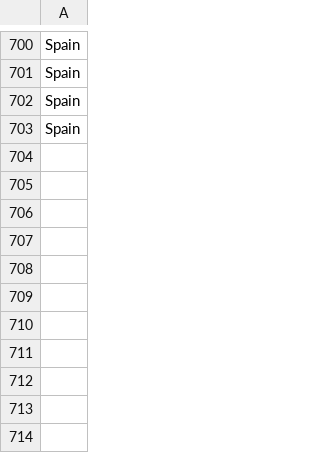
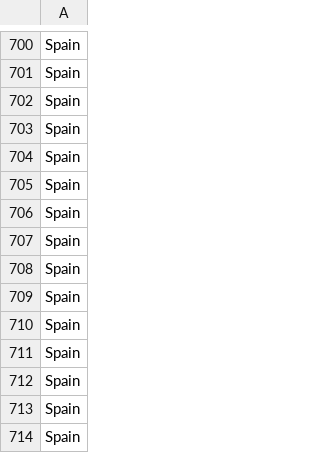
Before and after one commit to labas02/dice, a CSV file: dice/leaderboard.csv, drawn as a sheet; only a part is shown, gaps mark what is left out.

```diff
--- a/dice/leaderboard.csv
+++ b/dice/leaderboard.csv
@@ -703 +703,12 @@ Spain
 Spain
+Spain
+Spain
+Spain
+Spain
+Spain
+Spain
+Spain
+Spain
+Spain
+Spain
+Spain
```
Also changed, not shown: 1 other file.
